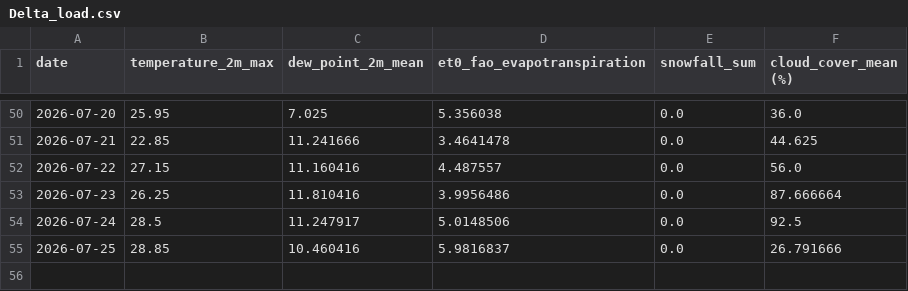
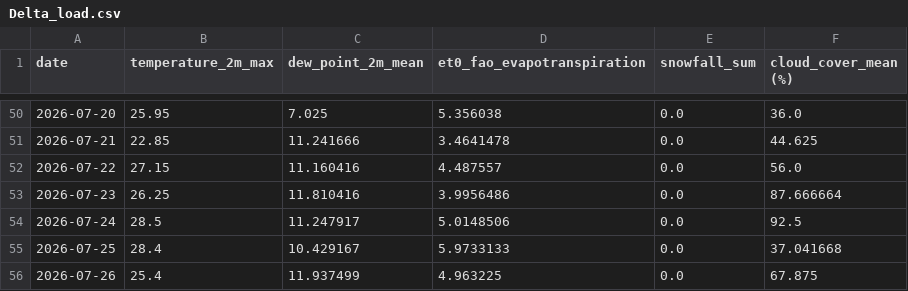
Before and after one commit to nitheshsrb/Fundamentals, a CSV file: weather_data/data/Delta_load.csv, drawn as a sheet; only a part is shown, gaps mark what is left out.

```diff
--- a/weather_data/data/Delta_load.csv
+++ b/weather_data/data/Delta_load.csv
@@ -54,2 +54,3 @@ date,temperature_2m_max,dew_point_2m_mean,et0_fao_evapotranspiration,snowfall_su
 2026-07-24,28.5,11.247917,5.0148506,0.0,92.5
-2026-07-25,28.85,10.460416,5.9816837,0.0,26.791666
+2026-07-25,28.4,10.429167,5.9733133,0.0,37.041668
+2026-07-26,25.4,11.937499,4.963225,0.0,67.875
```
Also changed, not shown: weather_data/data/Feature_engineered_data.csv, weather_data/data/Historic_predictions.csv, 3 other files.
